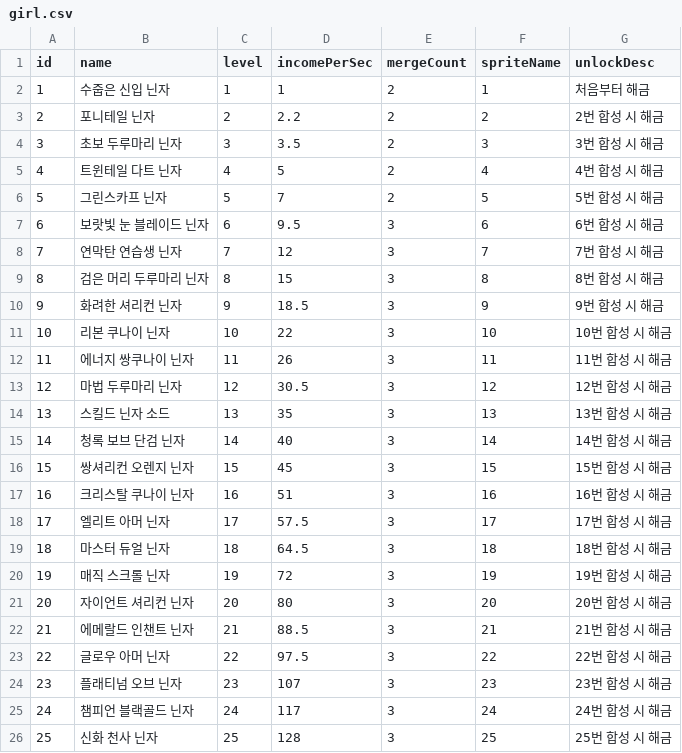
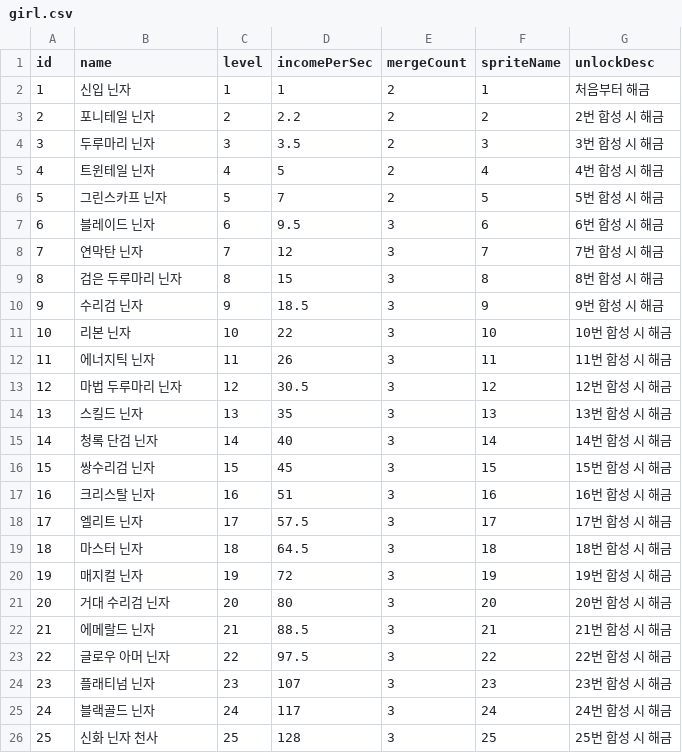
Before and after one commit to dlwotjd0702/girls_evolution2d, a CSV file: Assets/Data/girl.csv, drawn as a sheet.

```diff
--- a/Assets/Data/girl.csv
+++ b/Assets/Data/girl.csv
@@ -1,26 +1,26 @@
 id,name,level,incomePerSec,mergeCount,spriteName,unlockDesc
-1,수줍은 신입 닌자,1,1,2,1,처음부터 해금
+1,신입 닌자,1,1,2,1,처음부터 해금
 2,포니테일 닌자,2,2.2,2,2,2번 합성 시 해금
-3,초보 두루마리 닌자,3,3.5,2,3,3번 합성 시 해금
-4,트윈테일 다트 닌자,4,5,2,4,4번 합성 시 해금
+3,두루마리 닌자,3,3.5,2,3,3번 합성 시 해금
+4,트윈테일 닌자,4,5,2,4,4번 합성 시 해금
 5,그린스카프 닌자,5,7,2,5,5번 합성 시 해금
-6,보랏빛 눈 블레이드 닌자,6,9.5,3,6,6번 합성 시 해금
-7,연막탄 연습생 닌자,7,12,3,7,7번 합성 시 해금
-8,검은 머리 두루마리 닌자,8,15,3,8,8번 합성 시 해금
-9,화려한 셔리컨 닌자,9,18.5,3,9,9번 합성 시 해금
-10,리본 쿠나이 닌자,10,22,3,10,10번 합성 시 해금
-11,에너지 쌍쿠나이 닌자,11,26,3,11,11번 합성 시 해금
+6,블레이드 닌자,6,9.5,3,6,6번 합성 시 해금
+7,연막탄 닌자,7,12,3,7,7번 합성 시 해금
+8,검은 두루마리 닌자,8,15,3,8,8번 합성 시 해금
+9,수리검 닌자,9,18.5,3,9,9번 합성 시 해금
+10,리본 닌자,10,22,3,10,10번 합성 시 해금
+11,에너지틱 닌자,11,26,3,11,11번 합성 시 해금
 12,마법 두루마리 닌자,12,30.5,3,12,12번 합성 시 해금
-13,스킬드 닌자 소드,13,35,3,13,13번 합성 시 해금
-14,청록 보브 단검 닌자,14,40,3,14,14번 합성 시 해금
-15,쌍셔리컨 오렌지 닌자,15,45,3,15,15번 합성 시 해금
-16,크리스탈 쿠나이 닌자,16,51,3,16,16번 합성 시 해금
-17,엘리트 아머 닌자,17,57.5,3,17,17번 합성 시 해금
-18,마스터 듀얼 닌자,18,64.5,3,18,18번 합성 시 해금
-19,매직 스크롤 닌자,19,72,3,19,19번 합성 시 해금
-20,자이언트 셔리컨 닌자,20,80,3,20,20번 합성 시 해금
-21,에메랄드 인챈트 닌자,21,88.5,3,21,21번 합성 시 해금
+13,스킬드 닌자,13,35,3,13,13번 합성 시 해금
+14,청록 단검 닌자,14,40,3,14,14번 합성 시 해금
+15,쌍수리검 닌자,15,45,3,15,15번 합성 시 해금
+16,크리스탈 닌자,16,51,3,16,16번 합성 시 해금
+17,엘리트 닌자,17,57.5,3,17,17번 합성 시 해금
+18,마스터 닌자,18,64.5,3,18,18번 합성 시 해금
+19,매지컬 닌자,19,72,3,19,19번 합성 시 해금
+20,거대 수리검 닌자,20,80,3,20,20번 합성 시 해금
+21,에메랄드 닌자,21,88.5,3,21,21번 합성 시 해금
 22,글로우 아머 닌자,22,97.5,3,22,22번 합성 시 해금
-23,플래티넘 오브 닌자,23,107,3,23,23번 합성 시 해금
-24,챔피언 블랙골드 닌자,24,117,3,24,24번 합성 시 해금
-25,신화 천사 닌자,25,128,3,25,25번 합성 시 해금
+23,플래티넘 닌자,23,107,3,23,23번 합성 시 해금
+24,블랙골드 닌자,24,117,3,24,24번 합성 시 해금
+25,신화 닌자 천사,25,128,3,25,25번 합성 시 해금
```
Also changed, not shown: 10 other files.
